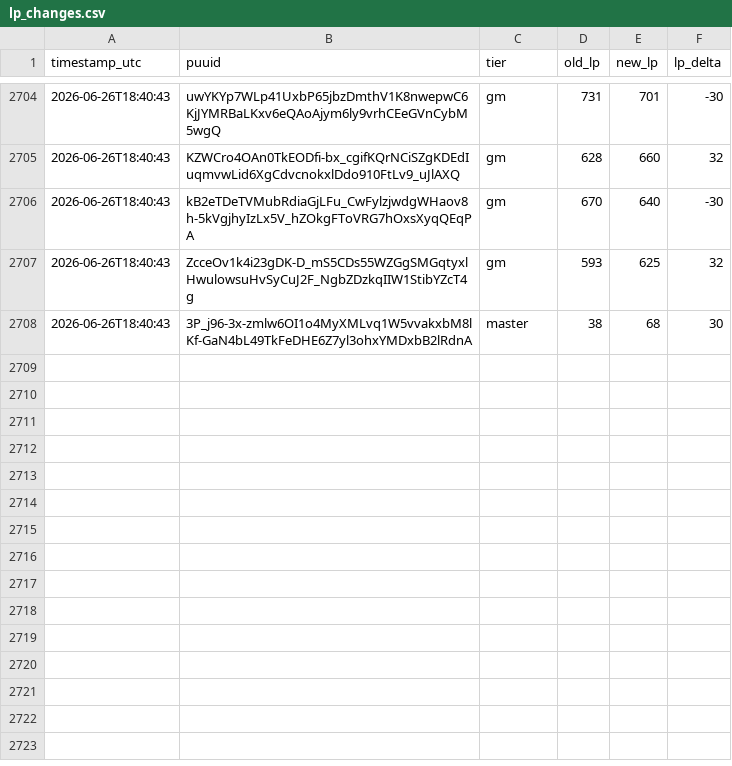
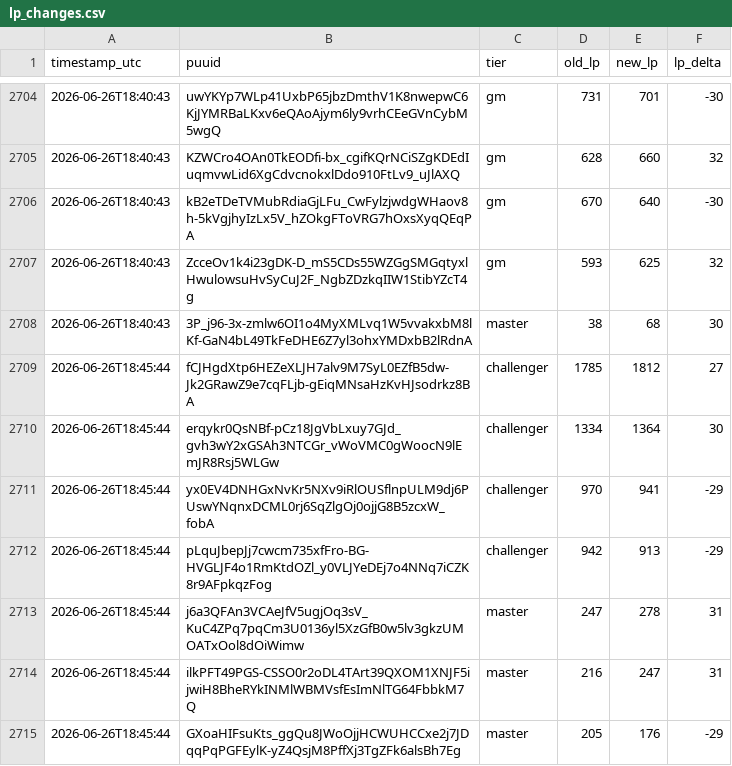
Before and after one commit to aasilvestre/lol-flex-tracker-2, a CSV file: data/lp_changes.csv, drawn as a sheet; only a part is shown, gaps mark what is left out.

```diff
--- a/data/lp_changes.csv
+++ b/data/lp_changes.csv
@@ -2708 +2708,8 @@ timestamp_utc,puuid,tier,old_lp,new_lp,lp_delta
 2026-06-26T18:40:43,3P_j96-3x-zmlw6OI1o4MyXMLvq1W5vvakxbM8lKf-GaN4bL49TkFeDHE6Z7yl3ohxYMDxbB2lRdnA,master,38,68,30
+2026-06-26T18:45:44,fCJHgdXtp6HEZeXLJH7alv9M7SyL0EZfB5dw-Jk2GRawZ9e7cqFLjb-gEiqMNsaHzKvHJsodrkz8BA,challenger,1785,1812,27
+2026-06-26T18:45:44,erqykr0QsNBf-pCz18JgVbLxuy7GJd_gvh3wY2xGSAh3NTCGr_vWoVMC0gWoocN9lEmJR8Rsj5WLGw,challenger,1334,1364,30
+2026-06-26T18:45:44,yx0EV4DNHGxNvKr5NXv9iRlOUSflnpULM9dj6PUswYNqnxDCML0rj6SqZlgOj0ojjG8B5zcxW_fobA,challenger,970,941,-29
+2026-06-26T18:45:44,pLquJbepJj7cwcm735xfFro-BG-HVGLJF4o1RmKtdOZl_y0VLJYeDEj7o4NNq7iCZK8r9AFpkqzFog,challenger,942,913,-29
+2026-06-26T18:45:44,j6a3QFAn3VCAeJfV5ugjOq3sV_KuC4ZPq7pqCm3U0136yl5XzGfB0w5lv3gkzUMOATxOol8dOiWimw,master,247,278,31
+2026-06-26T18:45:44,ilkPFT49PGS-CSSO0r2oDL4TArt39QXOM1XNJF5ijwiH8BheRYkINMlWBMVsfEsImNlTG64FbbkM7Q,master,216,247,31
+2026-06-26T18:45:44,GXoaHIFsuKts_ggQu8JWoOjjHCWUHCCxe2j7JDqqPqPGFEylK-yZ4QsjM8PffXj3TgZFk6alsBh7Eg,master,205,176,-29
```
Also changed, not shown: data/player_current.csv.
